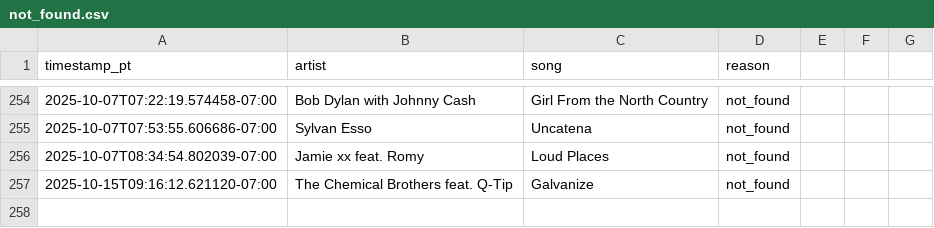
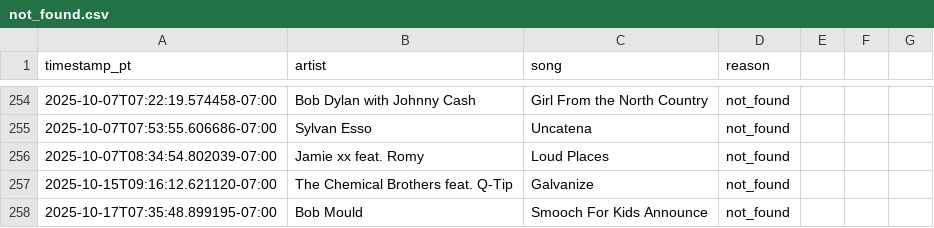
Before and after one commit to dsundt/kexp-john-playlist, a CSV file: data/not_found.csv, drawn as a sheet; only a part is shown, gaps mark what is left out; the diff names each change by its address in the sheet, - before the commit and + after, or states it on an @@ line.

```diff
--- a/data/not_found.csv
+++ b/data/not_found.csv
+row 258: 2025-10-17T07:35:48.899195-07:00 | Bob Mould | Smooch For Kids Announce | not_found
```
Also changed, not shown: 3 other files.
